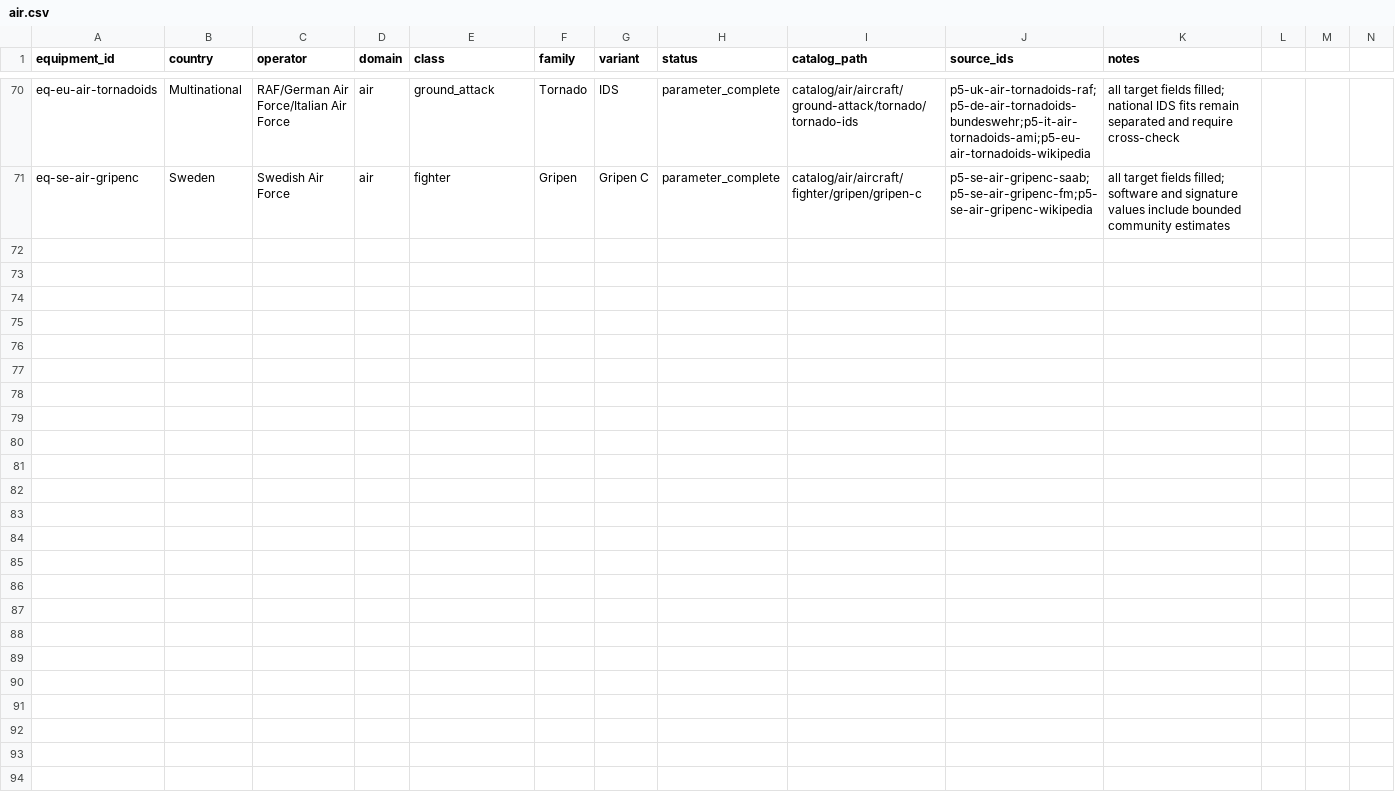
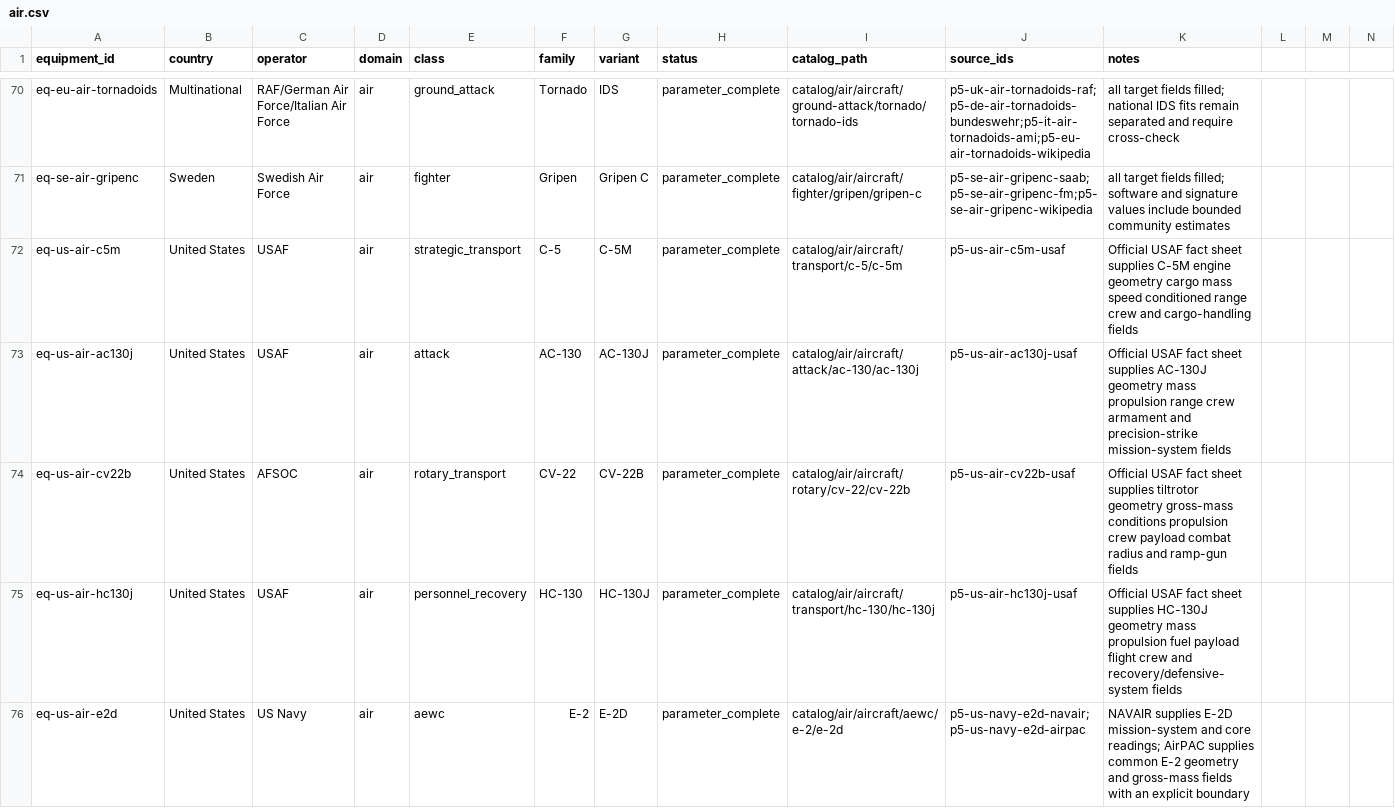
Before and after one commit to Void0312Aurora/Echelon-Forge, a CSV file: database/research/equipment/backlog/air.csv, drawn as a sheet; only a part is shown, gaps mark what is left out; rows hold the shown columns only; the diff names each change by its address in the sheet, - before the commit and + after, or states it on an @@ line.

Commit message:
feat(database): expand U.S. mission aircraft records

```diff
--- a/database/research/equipment/backlog/air.csv
+++ b/database/research/equipment/backlog/air.csv
+row 72: eq-us-air-c5m | United States | USAF | air | strategic_transport | C-5 | C-5M | parameter_complete | catalog/air/aircraft/transport/c-5/c-5m | p5-us-air-c5m-usaf | Official USAF fact sheet supplies C-5M engine geometry cargo mass speed conditioned range crew and cargo-handling fields
+row 73: eq-us-air-ac130j | United States | USAF | air | attack | AC-130 | AC-130J | parameter_complete | catalog/air/aircraft/attack/ac-130/ac-130j | p5-us-air-ac130j-usaf | Official USAF fact sheet supplies AC-130J geometry mass propulsion range crew armament and precision-strike mission-system fields
+row 74: eq-us-air-cv22b | United States | AFSOC | air | rotary_transport | CV-22 | CV-22B | parameter_complete | catalog/air/aircraft/rotary/cv-22/cv-22b | p5-us-air-cv22b-usaf | Official USAF fact sheet supplies tiltrotor geometry gross-mass conditions propulsion crew payload combat radius and ramp-gun fields
+row 75: eq-us-air-hc130j | United States | USAF | air | personnel_recovery | HC-130 | HC-130J | parameter_complete | catalog/air/aircraft/transport/hc-130/hc-130j | p5-us-air-hc130j-usaf | Official USAF fact sheet supplies HC-130J geometry mass propulsion fuel payload flight crew and recovery/defensive-system fields
+row 76: eq-us-air-e2d | United States | US Navy | air | aewc | E-2 | E-2D | parameter_complete | catalog/air/aircraft/aewc/e-2/e-2d | p5-us-navy-e2d-navair;p5-us-navy-e2d-airpac | NAVAIR supplies E-2D mission-system and core readings; AirPAC supplies common E-2 geometry and gross-mass fields with an explicit boundary
```
Also changed, not shown: 15 other files.
